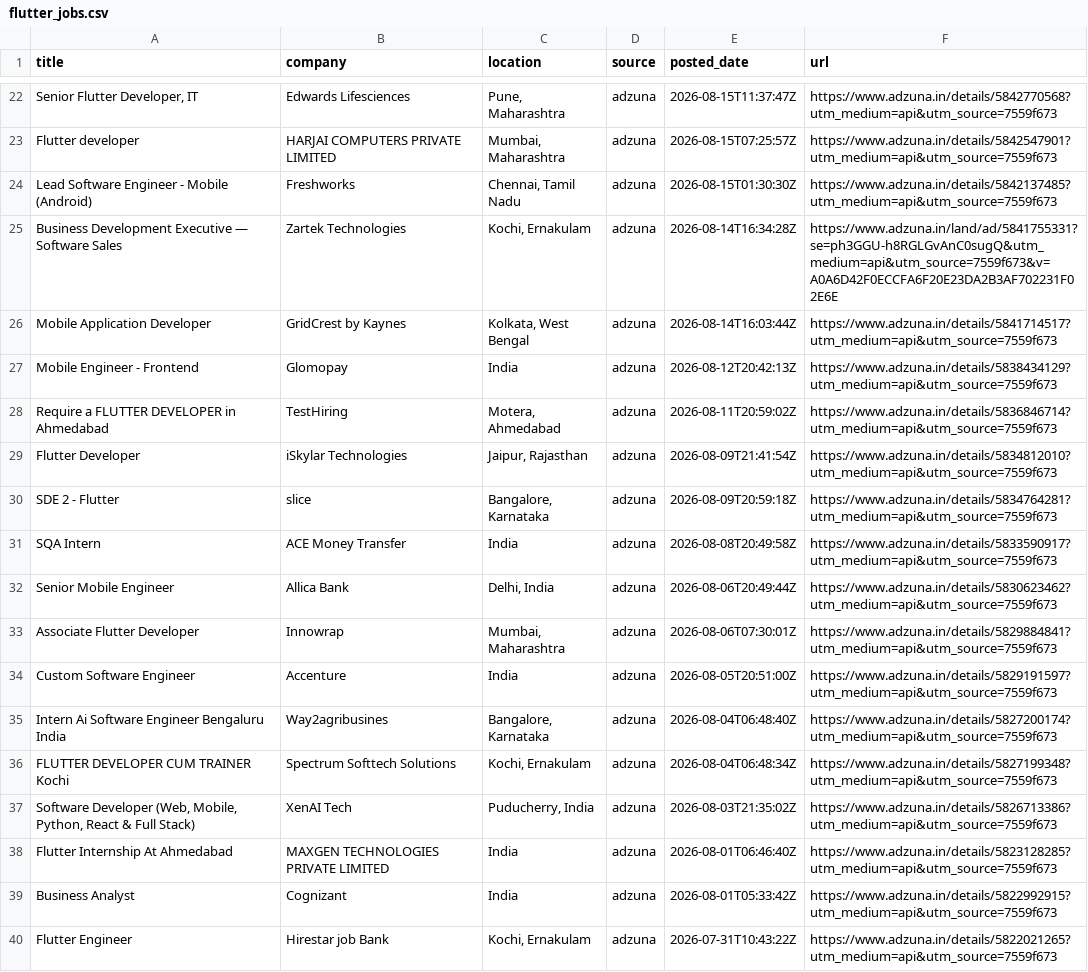
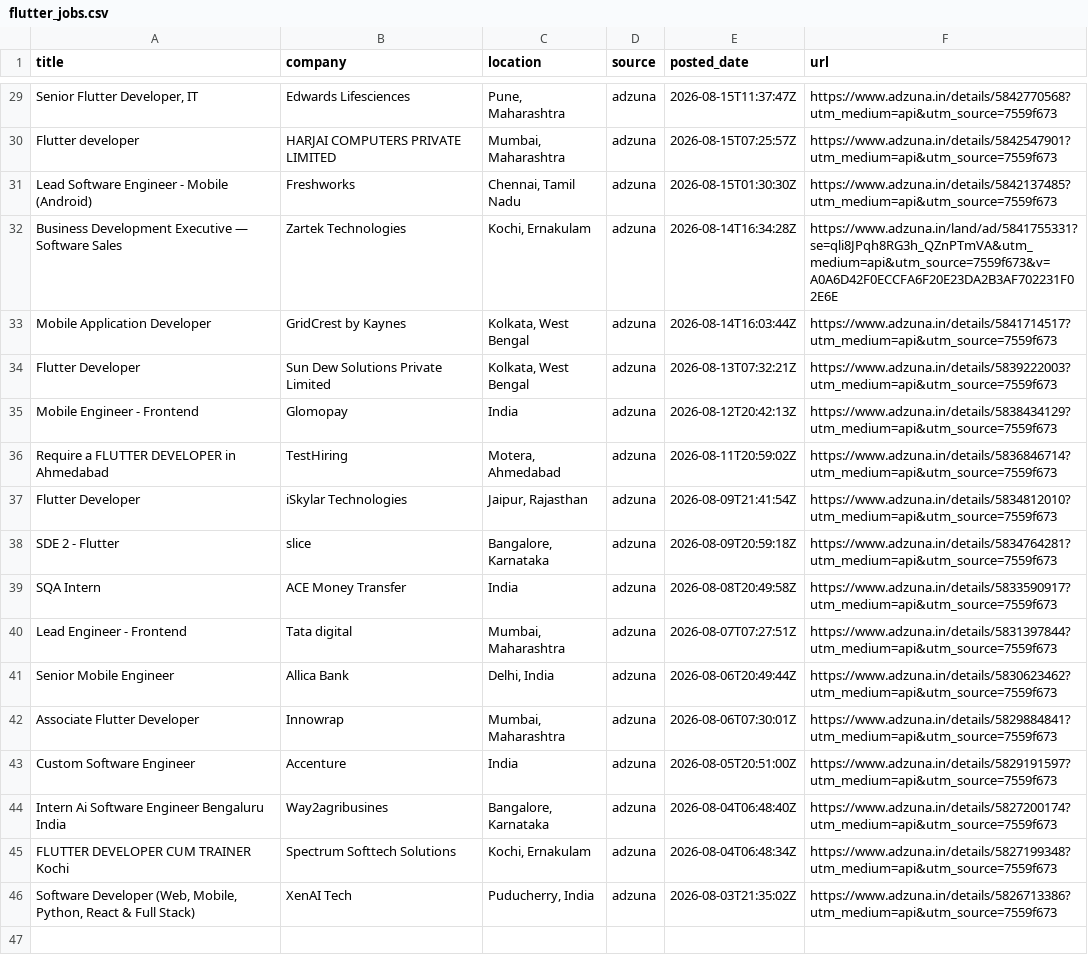
Before and after one commit to jatin-web/flutter-jobs-finder, a CSV file: output/flutter_jobs.csv, drawn as a sheet; only a part is shown, gaps mark what is left out; the diff covers the shown part only.

```diff
--- a/output/flutter_jobs.csv
+++ b/output/flutter_jobs.csv
@@ -24,4 +31,5 @@ Flutter developer,HARJAI COMPUTERS PRIVATE LIMITED,"Mumbai, Maharashtra",adzuna,
 Lead Software Engineer - Mobile (Android),Freshworks,"Chennai, Tamil Nadu",adzuna,2026-08-15T01:30:30Z,https://www.adzuna.in/details/5842137485?utm_medium=api&utm_source=7559f673
-Business Development Executive — Software Sales,Zartek Technologies,"Kochi, Ernakulam",adzuna,2026-08-14T16:34:28Z,https://www.adzuna.in/land/ad/5841755331?se=ph3GGU-h8RGLGvAnC0sugQ&utm_medium=api&utm_source=7559f673&v=A0A6D42F0ECCFA6F20E23DA2B3AF702231F02E6E
+Business Development Executive — Software Sales,Zartek Technologies,"Kochi, Ernakulam",adzuna,2026-08-14T16:34:28Z,https://www.adzuna.in/land/ad/5841755331?se=qli8JPqh8RG3h_QZnPTmVA&utm_medium=api&utm_source=7559f673&v=A0A6D42F0ECCFA6F20E23DA2B3AF702231F02E6E
 Mobile Application Developer,GridCrest by Kaynes,"Kolkata, West Bengal",adzuna,2026-08-14T16:03:44Z,https://www.adzuna.in/details/5841714517?utm_medium=api&utm_source=7559f673
+Flutter Developer,Sun Dew Solutions Private Limited,"Kolkata, West Bengal",adzuna,2026-08-13T07:32:21Z,https://www.adzuna.in/details/5839222003?utm_medium=api&utm_source=7559f673
 Mobile Engineer - Frontend,Glomopay,India,adzuna,2026-08-12T20:42:13Z,https://www.adzuna.in/details/5838434129?utm_medium=api&utm_source=7559f673
@@ -31,2 +39,3 @@ SDE 2 - Flutter,slice,"Bangalore, Karnataka",adzuna,2026-08-09T20:59:18Z,https:/
 SQA Intern,ACE Money Transfer,India,adzuna,2026-08-08T20:49:58Z,https://www.adzuna.in/details/5833590917?utm_medium=api&utm_source=7559f673
+Lead Engineer - Frontend,Tata digital,"Mumbai, Maharashtra",adzuna,2026-08-07T07:27:51Z,https://www.adzuna.in/details/5831397844?utm_medium=api&utm_source=7559f673
 Senior Mobile Engineer,Allica Bank,"Delhi, India",adzuna,2026-08-06T20:49:44Z,https://www.adzuna.in/details/5830623462?utm_medium=api&utm_source=7559f673
@@ -37,4 +46 @@ FLUTTER DEVELOPER CUM TRAINER Kochi,Spectrum Softtech Solutions,"Kochi, Ernakula
 "Software Developer (Web, Mobile, Python, React & Full Stack)",XenAI Tech,"Puducherry, India",adzuna,2026-08-03T21:35:02Z,https://www.adzuna.in/details/5826713386?utm_medium=api&utm_source=7559f673
-Flutter Internship At Ahmedabad,MAXGEN TECHNOLOGIES PRIVATE LIMITED,India,adzuna,2026-08-01T06:46:40Z,https://www.adzuna.in/details/5823128285?utm_medium=api&utm_source=7559f673
-Business Analyst,Cognizant,India,adzuna,2026-08-01T05:33:42Z,https://www.adzuna.in/details/5822992915?utm_medium=api&utm_source=7559f673
-Flutter Engineer,Hirestar job Bank,"Kochi, Ernakulam",adzuna,2026-07-31T10:43:22Z,https://www.adzuna.in/details/5822021265?utm_medium=api&utm_source=7559f673
```
Also changed, not shown: 9 added rows, 2 removed rows and 1 edited cell elsewhere in this file, 6 other files.
